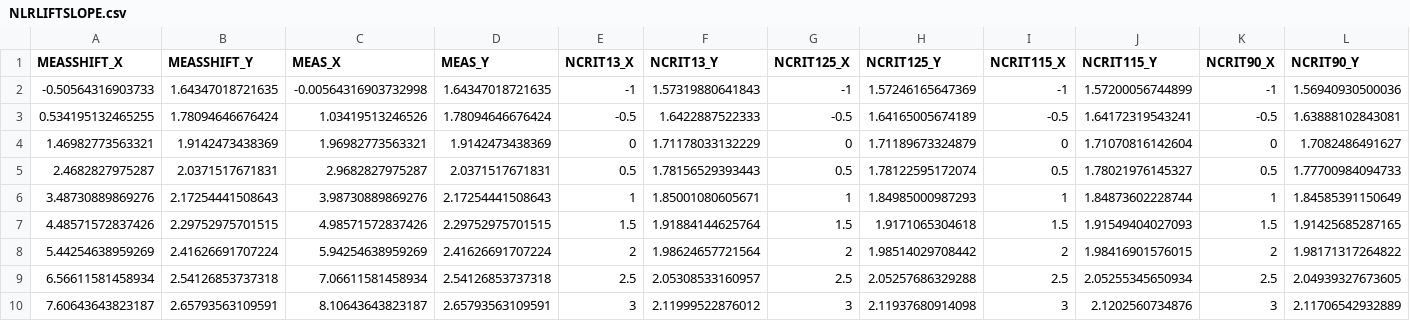
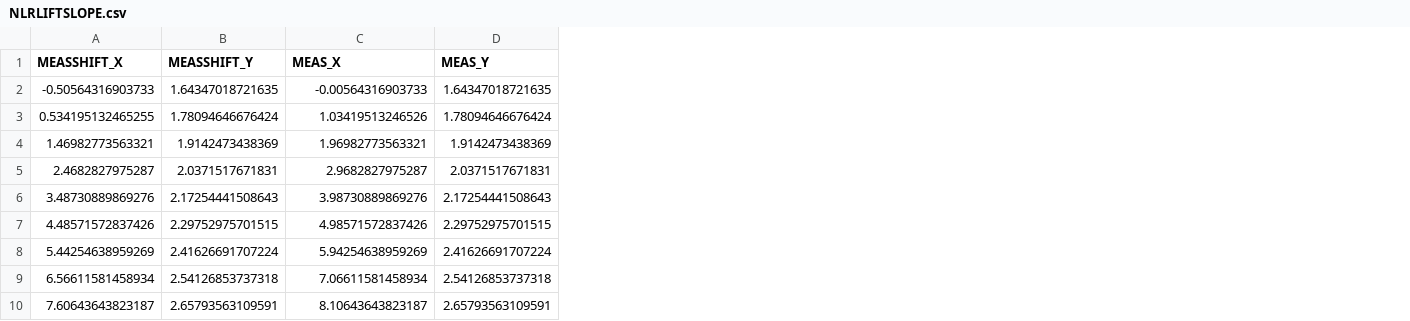
Before and after one commit to mranneberg/viiflow-examples, a CSV file: NLR7301 2-Element Airfoil/NLRLIFTSLOPE.csv, drawn as a sheet; only a part is shown; the diff covers the shown part only; the diff names each change by its address in the sheet, - before the commit and + after, or states it on an @@ line.

```diff
--- a/NLR7301 2-Element Airfoil/NLRLIFTSLOPE.csv
+++ b/NLR7301 2-Element Airfoil/NLRLIFTSLOPE.csv
-column E (NCRIT13_X), rows 2-10: -1 | -0.5 | 0 | 0.5 | 1 | 1.5 | 2 | 2.5 | 3
-column F (NCRIT13_Y), rows 2-10: 1.57319880641843 | 1.6422887522333 | 1.71178033132229 | 1.78156529393443 | 1.85001080605671 | 1.91884144625764 | 1.98624657721564 | 2.05308533160957 | 2.11999522876012
-column G (NCRIT125_X), rows 2-10: -1 | -0.5 | 0 | 0.5 | 1 | 1.5 | 2 | 2.5 | 3
-column H (NCRIT125_Y), rows 2-10: 1.57246165647369 | 1.64165005674189 | 1.71189673324879 | 1.78122595172074 | 1.84985000987293 | 1.9171065304618 | 1.98514029708442 | 2.05257686329288 | 2.11937680914098
-column I (NCRIT115_X), rows 2-10: -1 | -0.5 | 0 | 0.5 | 1 | 1.5 | 2 | 2.5 | 3
-column J (NCRIT115_Y), rows 2-10: 1.57200056744899 | 1.64172319543241 | 1.71070816142604 | 1.78021976145327 | 1.84873602228744 | 1.91549404027093 | 1.98416901576015 | 2.05255345650934 | 2.1202560734876
-column K (NCRIT90_X), rows 2-10: -1 | -0.5 | 0 | 0.5 | 1 | 1.5 | 2 | 2.5 | 3
-column L (NCRIT90_Y), rows 2-10: 1.56940930500036 | 1.63888102843081 | 1.7082486491627 | 1.77700984094733 | 1.84585391150649 | 1.91425685287165 | 1.98171317264822 | 2.04939327673605 | 2.11706542932889
-C2 (MEAS_X): -0.00564316903732998
+C2 (MEAS_X): -0.00564316903733
```
Also changed, not shown: 21 removed rows elsewhere in this file, NLR7301 2-Element Airfoil/NLRDRAGSLOPE.csv, 10 other files.
